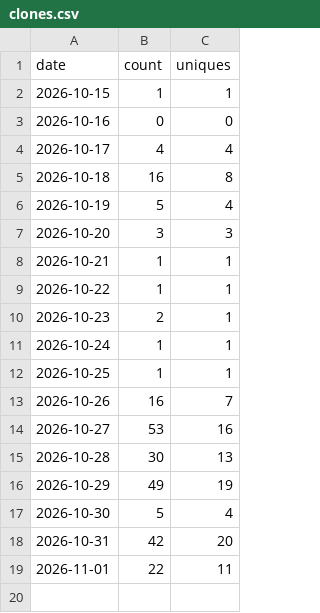
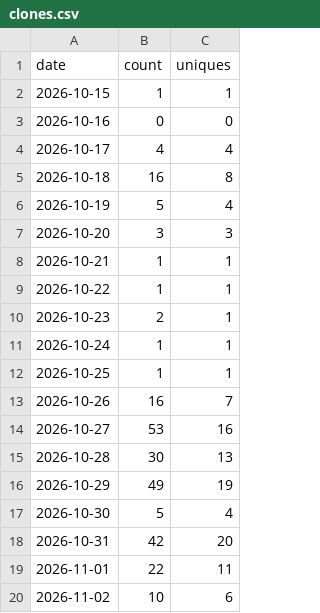
Before and after one commit to achrista/culinola, a CSV file: clones.csv, drawn as a sheet; the diff names each change by its address in the sheet, - before the commit and + after, or states it on an @@ line.

```diff
--- a/clones.csv
+++ b/clones.csv
+row 20: 2026-11-02 | 10 | 6
```
Also changed, not shown: paths-14d.csv, referrers-14d.csv, 1 other file.
